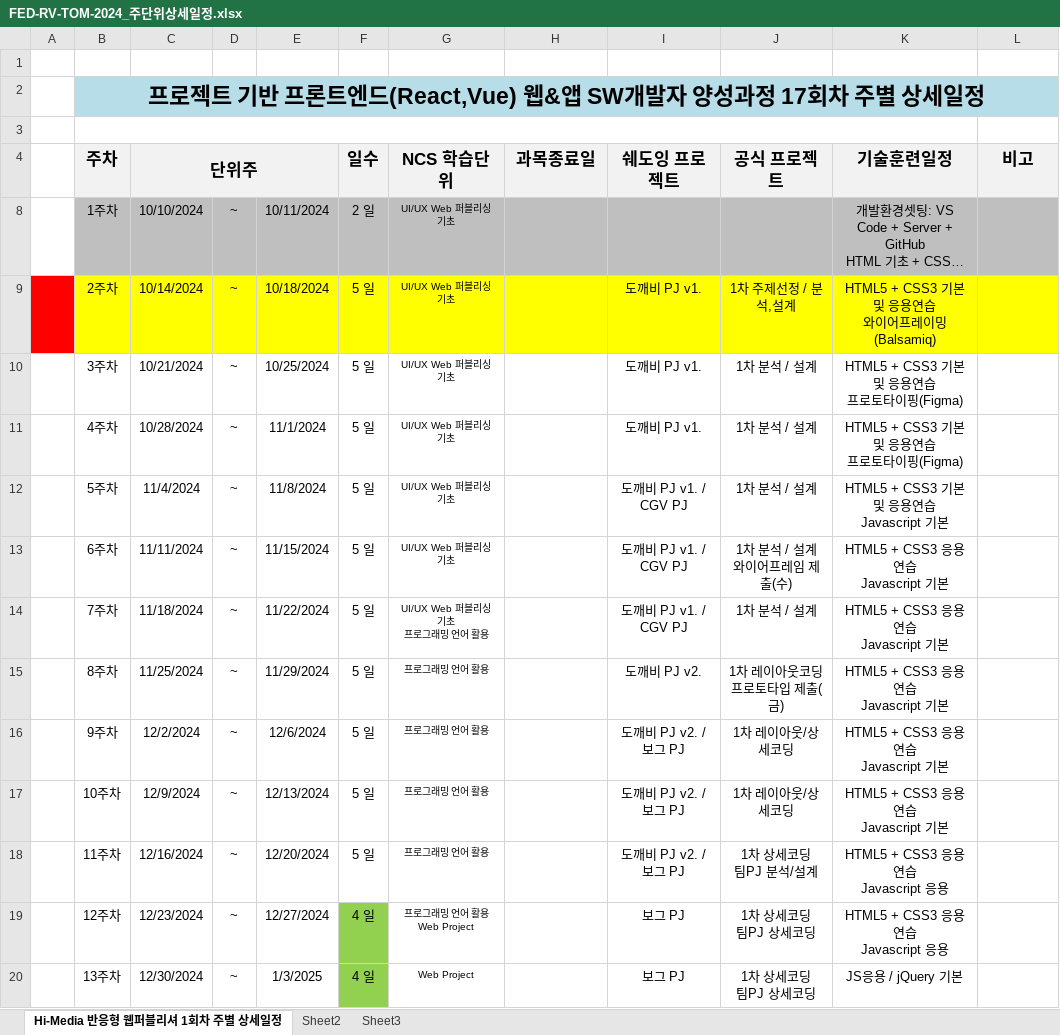
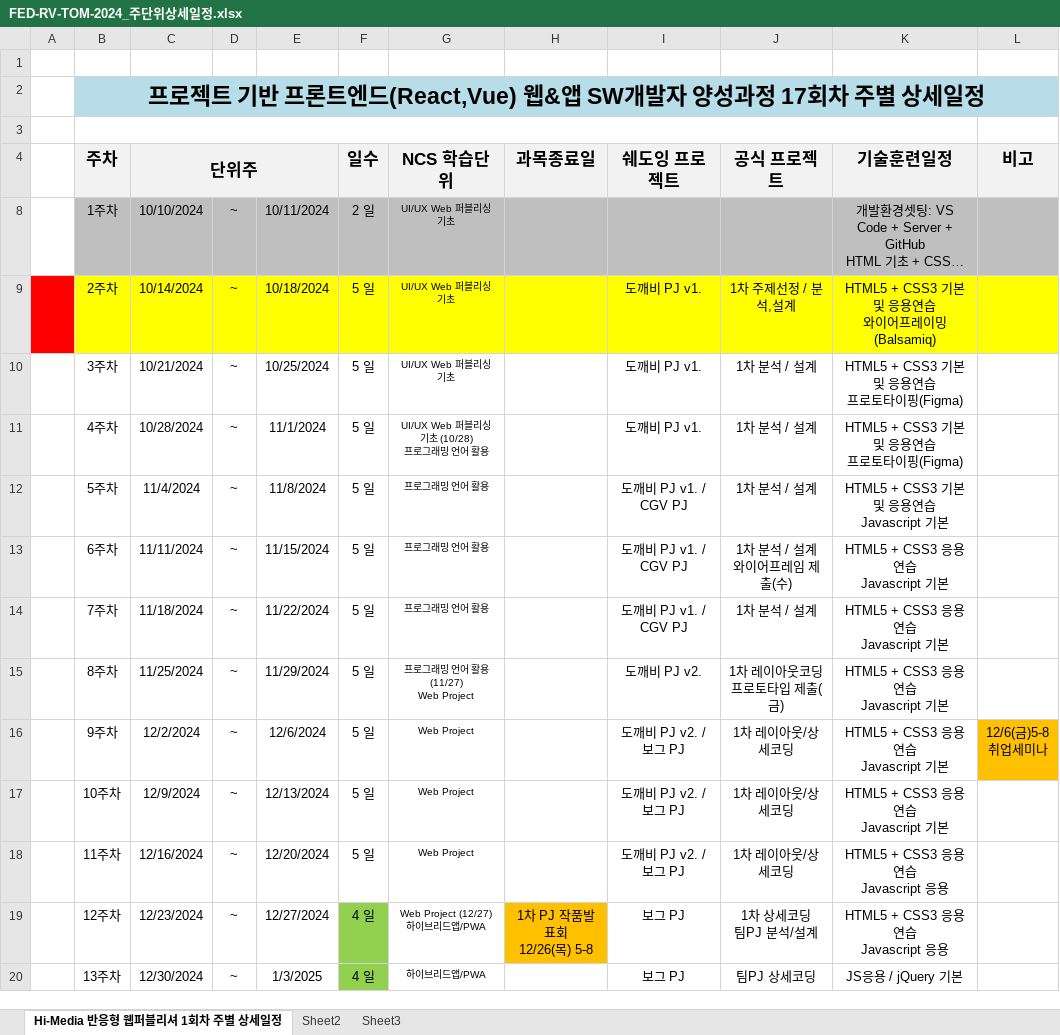
Before and after one commit to tombap8/FED-RV-TOM-2024, an Excel workbook: 000.커리큐럼/주단위상세일정엑셀/FED-RV-TOM-2024_주단위상세일정.xlsx, sheet Hi-Media 반응형 웹퍼블리셔 1회차 주별 상세일정, drawn as a sheet; only a part is shown; long unchanged cells end in …; values as stored, in another font and other column widths than the file's, no borders; ↵ is a line break in a cell; the diff covers the shown part only; the diff names each change by its address in the sheet, - before the commit and + after, or states it on an @@ line.

```diff
--- a/000.커리큐럼/주단위상세일정엑셀/FED-RV-TOM-2024_주단위상세일정.xlsx (sheet Hi-Media 반응형 웹퍼블리셔 1회차 주별 상세일정)
+++ b/000.커리큐럼/주단위상세일정엑셀/FED-RV-TOM-2024_주단위상세일정.xlsx (sheet Hi-Media 반응형 웹퍼블리셔 1회차 주별 상세일정)
-G11 (NCS 학습단위): UI/UX Web 퍼블리싱 기초
+G11 (NCS 학습단위): UI/UX Web 퍼블리싱 기초 (10/28) ↵ 프로그래밍 언어 활용
-G12:G13 (NCS 학습단위): UI/UX Web 퍼블리싱 기초
+G12:G13 (NCS 학습단위): 프로그래밍 언어 활용
-G14 (NCS 학습단위): UI/UX Web 퍼블리싱 기초 ↵ 프로그래밍 언어 활용
+G14 (NCS 학습단위): 프로그래밍 언어 활용
-G15 (NCS 학습단위): 프로그래밍 언어 활용
+G15 (NCS 학습단위): 프로그래밍 언어 활용 (11/27) ↵ Web Project
-G16:G18 (NCS 학습단위): 프로그래밍 언어 활용
+G16:G18 (NCS 학습단위): Web Project
-L16 (비고): (empty)
+L16 (비고): 12/6(금)5-8 ↵ 취업세미나
-L16 fill: none
+L16 fill: #FFC000
-J18 (공식 프로젝트): 1차 상세코딩 ↵ 팀PJ 분석/설계
+J18 (공식 프로젝트): 1차 레이아웃/상세코딩
-G19 (NCS 학습단위): 프로그래밍 언어 활용 ↵ Web Project
+G19 (NCS 학습단위): Web Project (12/27) ↵ 하이브리드앱/PWA
-H19 (과목종료일): (empty)
+H19 (과목종료일): 1차 PJ 작품발표회 ↵ 12/26(목) 5-8
-H19 fill: none
+H19 fill: #FFC000
-J19 (공식 프로젝트): 1차 상세코딩 ↵ 팀PJ 상세코딩
+J19 (공식 프로젝트): 1차 상세코딩 ↵ 팀PJ 분석/설계
-G20 (NCS 학습단위): Web Project
+G20 (NCS 학습단위): 하이브리드앱/PWA
-J20 (공식 프로젝트): 1차 상세코딩 ↵ 팀PJ 상세코딩
+J20 (공식 프로젝트): 팀PJ 상세코딩
```
Also changed, not shown: 27 edited cells and cell formats elsewhere in this sheet, 1 other file.
